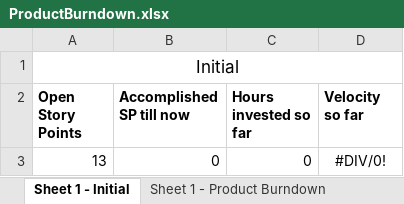
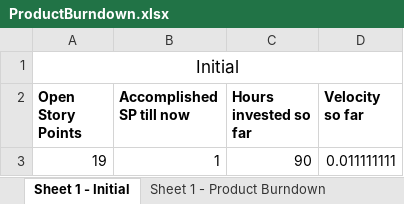
Before and after one commit to Eva0410/Nachhilfeboerse, an Excel workbook: 01_Planning/ProductBurndown.xlsx, sheet Sheet 1 - Initial, drawn as a sheet; values as stored, in another font and other column widths than the file's, no borders; removed rows and columns are numbered as before the commit, all else as after; the diff names each change by its address in the sheet, - before the commit and + after, or states it on an @@ line.

```diff
--- a/01_Planning/ProductBurndown.xlsx (sheet Sheet 1 - Initial)
+++ b/01_Planning/ProductBurndown.xlsx (sheet Sheet 1 - Initial)
-row 3: 13 | 0 | 0 | #DIV/0!
+row 3: 19 | 1 | 90 | 0.011111111
```
Also changed, not shown: sheet Sheet 1 - Product Burndown, charts or pictures, 01_Planning/ProductBacklog/ProductBacklog.xlsx, 01_Planning/SprintLog.xlsx, 9 other files.
